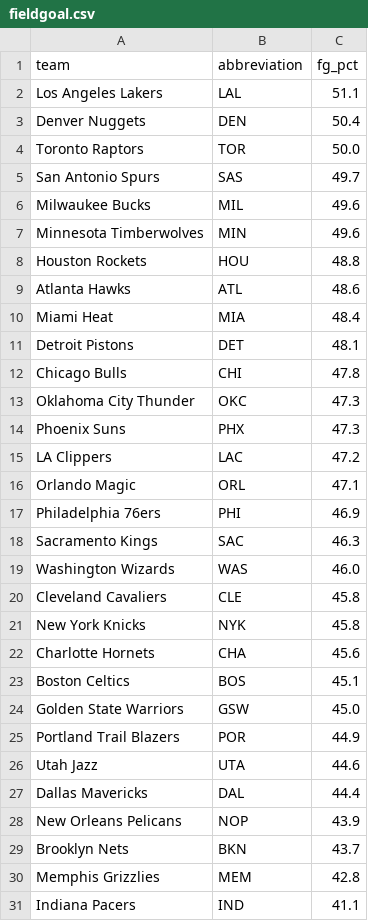
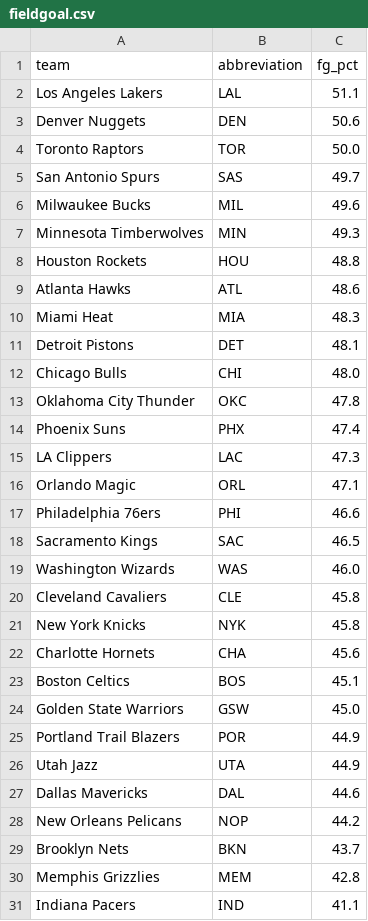
Before and after one commit to ceddto100/Kelly-s-Criterion-calculator, a CSV file: stats/fieldgoal.csv, drawn as a sheet.

Commit message:
Update field goal percentages for several teams

```diff
--- a/stats/fieldgoal.csv
+++ b/stats/fieldgoal.csv
@@ -2,3 +2,3 @@
 "Los Angeles Lakers","LAL",51.1
-"Denver Nuggets","DEN",50.4
+"Denver Nuggets","DEN",50.6
 "Toronto Raptors","TOR",50.0
@@ -6,14 +6,14 @@
 "Milwaukee Bucks","MIL",49.6
-"Minnesota Timberwolves","MIN",49.6
+"Minnesota Timberwolves","MIN",49.3
 "Houston Rockets","HOU",48.8
 "Atlanta Hawks","ATL",48.6
-"Miami Heat","MIA",48.4
+"Miami Heat","MIA",48.3
 "Detroit Pistons","DET",48.1
-"Chicago Bulls","CHI",47.8
-"Oklahoma City Thunder","OKC",47.3
-"Phoenix Suns","PHX",47.3
-"LA Clippers","LAC",47.2
+"Chicago Bulls","CHI",48.0
+"Oklahoma City Thunder","OKC",47.8
+"Phoenix Suns","PHX",47.4
+"LA Clippers","LAC",47.3
 "Orlando Magic","ORL",47.1
-"Philadelphia 76ers","PHI",46.9
-"Sacramento Kings","SAC",46.3
+"Philadelphia 76ers","PHI",46.6
+"Sacramento Kings","SAC",46.5
 "Washington Wizards","WAS",46.0
@@ -25,5 +25,5 @@
 "Portland Trail Blazers","POR",44.9
-"Utah Jazz","UTA",44.6
-"Dallas Mavericks","DAL",44.4
-"New Orleans Pelicans","NOP",43.9
+"Utah Jazz","UTA",44.9
+"Dallas Mavericks","DAL",44.6
+"New Orleans Pelicans","NOP",44.2
 "Brooklyn Nets","BKN",43.7
```
